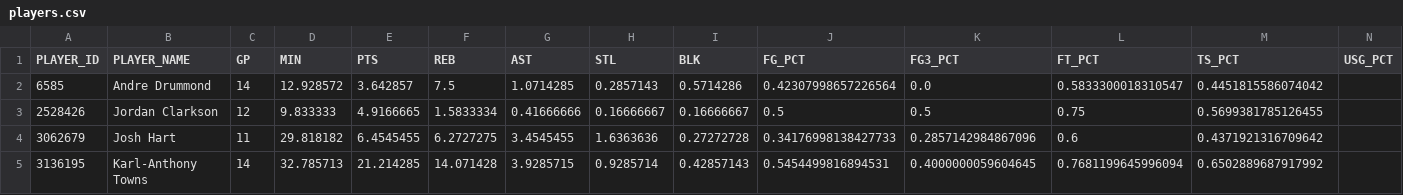
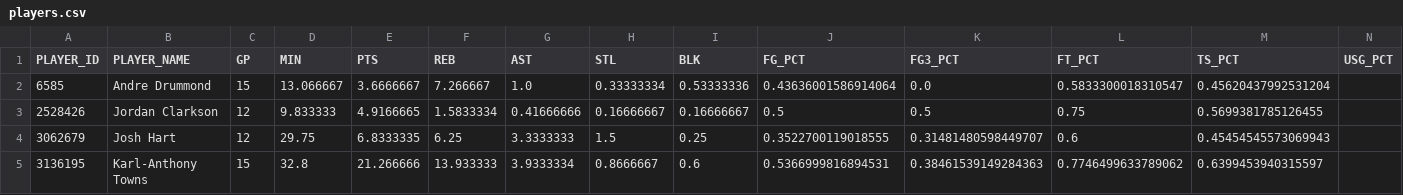
Before and after one commit to cobracuh/knicks-dashboard, a CSV file: data/players.csv, drawn as a sheet; only a part is shown; the diff covers the shown part only; the diff names each change by its address in the sheet, - before the commit and + after, or states it on an @@ line.

```diff
--- a/data/players.csv
+++ b/data/players.csv
-C2 (GP): 14
+C2 (GP): 15
-D2 (MIN): 12.928572
+D2 (MIN): 13.066667
-E2 (PTS): 3.642857
+E2 (PTS): 3.6666667
-F2 (REB): 7.5
+F2 (REB): 7.266667
-G2 (AST): 1.0714285
+G2 (AST): 1.0
-H2 (STL): 0.2857143
+H2 (STL): 0.33333334
-I2 (BLK): 0.5714286
+I2 (BLK): 0.53333336
-J2 (FG_PCT): 0.42307998657226564
+J2 (FG_PCT): 0.43636001586914064
-M2 (TS_PCT): 0.4451815586074042
+M2 (TS_PCT): 0.45620437992531204
-C4 (GP): 11
+C4 (GP): 12
-D4 (MIN): 29.818182
+D4 (MIN): 29.75
-E4 (PTS): 6.4545455
+E4 (PTS): 6.8333335
-F4 (REB): 6.2727275
+F4 (REB): 6.25
-G4 (AST): 3.4545455
+G4 (AST): 3.3333333
-H4 (STL): 1.6363636
+H4 (STL): 1.5
-I4 (BLK): 0.27272728
+I4 (BLK): 0.25
-J4 (FG_PCT): 0.34176998138427733
+J4 (FG_PCT): 0.3522700119018555
-K4 (FG3_PCT): 0.2857142984867096
+K4 (FG3_PCT): 0.31481480598449707
-M4 (TS_PCT): 0.4371921316709642
+M4 (TS_PCT): 0.45454545573069943
-C5 (GP): 14
+C5 (GP): 15
-D5 (MIN): 32.785713
+D5 (MIN): 32.8
-E5 (PTS): 21.214285
+E5 (PTS): 21.266666
-F5 (REB): 14.071428
+F5 (REB): 13.933333
-G5 (AST): 3.9285715
+G5 (AST): 3.9333334
-H5 (STL): 0.9285714
+H5 (STL): 0.8666667
-I5 (BLK): 0.42857143
+I5 (BLK): 0.6
-J5 (FG_PCT): 0.5454499816894531
+J5 (FG_PCT): 0.5366999816894531
-K5 (FG3_PCT): 0.4000000059604645
+K5 (FG3_PCT): 0.38461539149284363
-L5 (FT_PCT): 0.7681199645996094
+L5 (FT_PCT): 0.7746499633789062
-M5 (TS_PCT): 0.6502889687917992
+M5 (TS_PCT): 0.6399453940315597
```
Also changed, not shown: 73 edited cells elsewhere in this file, data/games.csv, data/league.csv, 1 other file.
